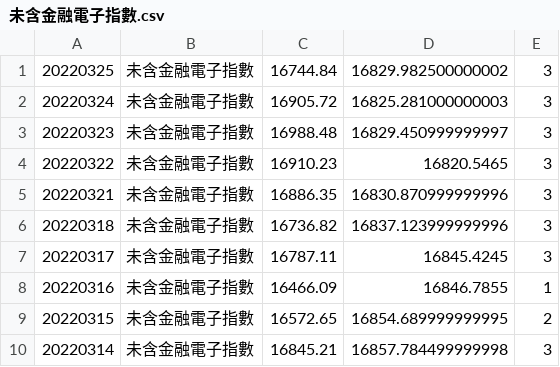
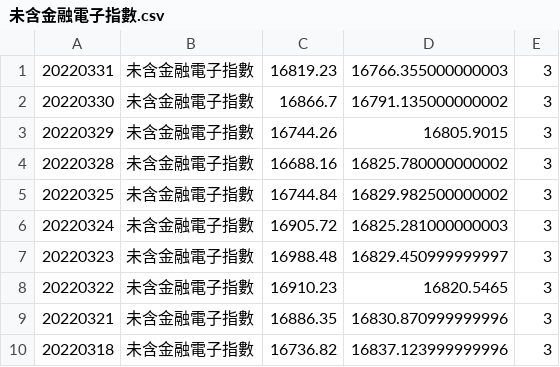
Before and after one commit to Vincenthuang282/StockAndTelegram, a CSV file: result_file/未含金融電子指數.csv, drawn as a sheet; only a part is shown; the shorter side is filled out with more unchanged rows; the diff names each change by its address in the sheet, - before the commit and + after, or states it on an @@ line.

```diff
--- a/result_file/未含金融電子指數.csv
+++ b/result_file/未含金融電子指數.csv
+row 1: 20220331 | 未含金融電子指數 | 16819.23 | 16766.355000000003 | 3
+row 2: 20220330 | 未含金融電子指數 | 16866.7 | 16791.135000000002 | 3
+row 3: 20220329 | 未含金融電子指數 | 16744.26 | 16805.9015 | 3
+row 4: 20220328 | 未含金融電子指數 | 16688.16 | 16825.780000000002 | 3
```
Also changed, not shown: result_file/化學生技醫療類指數.csv, result_file/發行量加權股價指數.csv, 55 other files.
